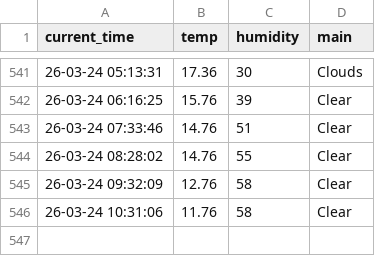
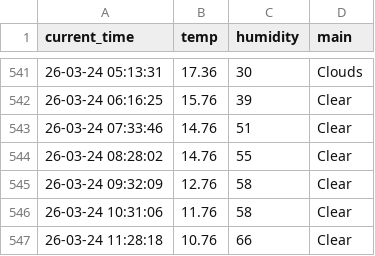
Before and after one commit to ManticoreXL/weather_5m, a CSV file: weather.csv, drawn as a sheet; only a part is shown, gaps mark what is left out; the diff names each change by its address in the sheet, - before the commit and + after, or states it on an @@ line.

```diff
--- a/weather.csv
+++ b/weather.csv
+row 547: 26-03-24 11:28:18 | 10.76 | 66 | Clear
```
